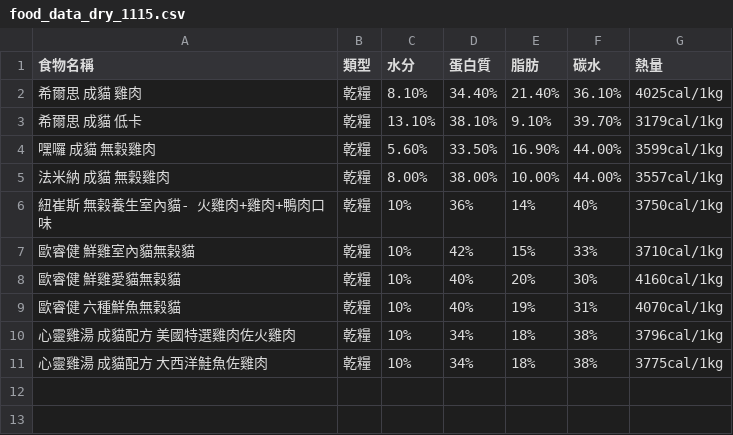
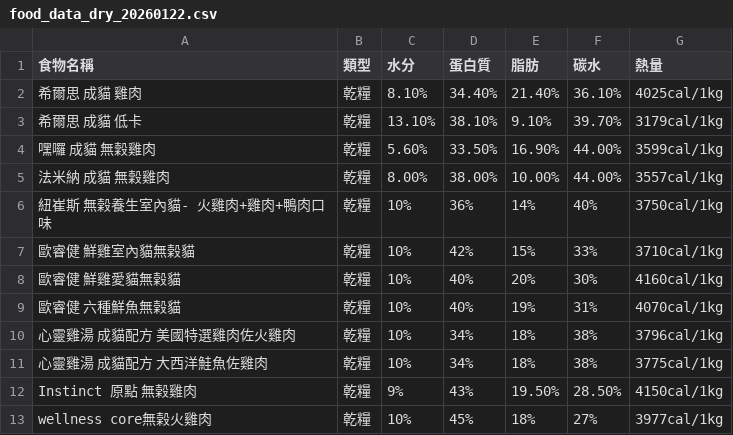
Before and after one commit to jejennifer/cat-nutrition-calculator, a CSV file: data/food_data_dry_20260122.csv (was data/food_data_dry_1115.csv), drawn as a sheet; the diff names each change by its address in the sheet, - before the commit and + after, or states it on an @@ line.

Commit message:
chore(data): rename dry food data file to food_data_dry_20260122

```diff
--- a/data/food_data_dry_1115.csv
+++ b/data/food_data_dry_20260122.csv
+row 12: Instinct 原點 無榖雞肉 | 乾糧 | 9% | 43% | 19.50% | 28.50% | 4150cal/1kg
+row 13: wellness core無榖火雞肉 | 乾糧 | 10% | 45% | 18% | 27% | 3977cal/1kg
```
Also changed, not shown: 2 other files.
